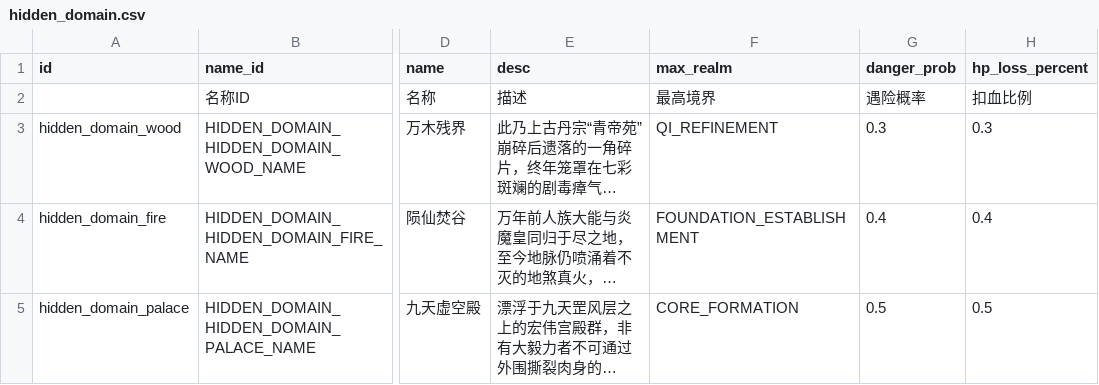
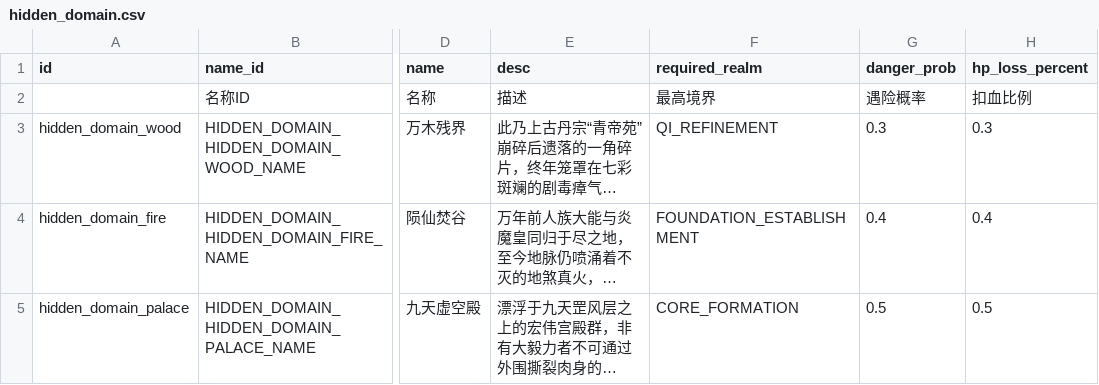
Before and after one commit to MutenRock/cultivation-world-simulator, a CSV file: static/game_configs/hidden_domain.csv, drawn as a sheet; only a part is shown, gaps mark what is left out; long unchanged cells end in …; the diff names each change by its address in the sheet, - before the commit and + after, or states it on an @@ line.

Commit message:
fix: hidden domain max realm -> required realm

```diff
--- a/static/game_configs/hidden_domain.csv
+++ b/static/game_configs/hidden_domain.csv
-F1: max_realm
+F1: required_realm
```
Also changed, not shown: 14 other files.
